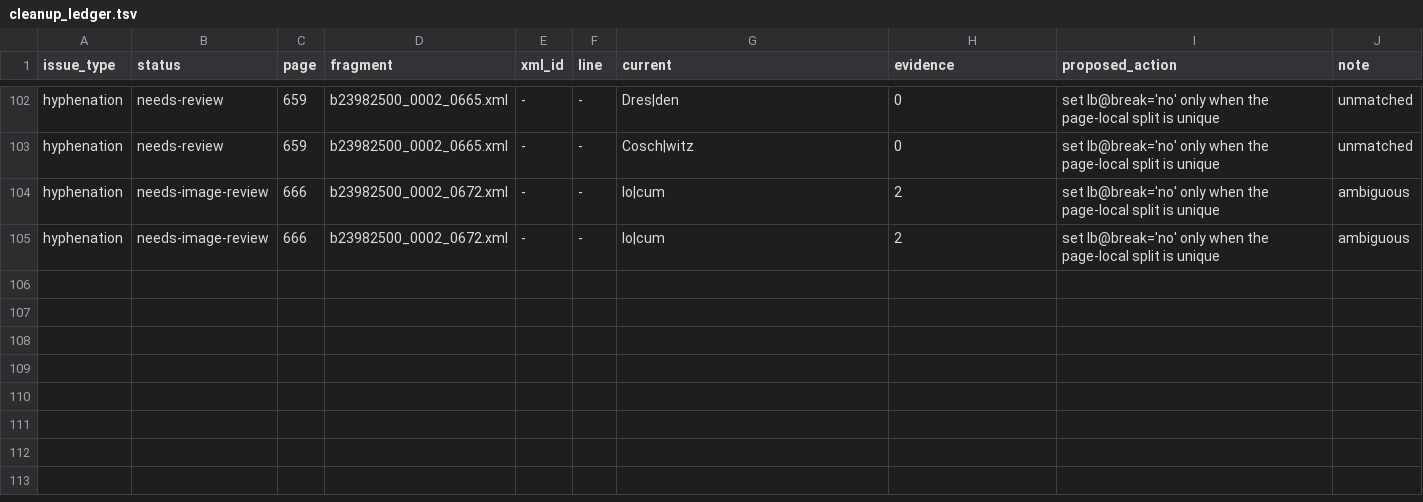
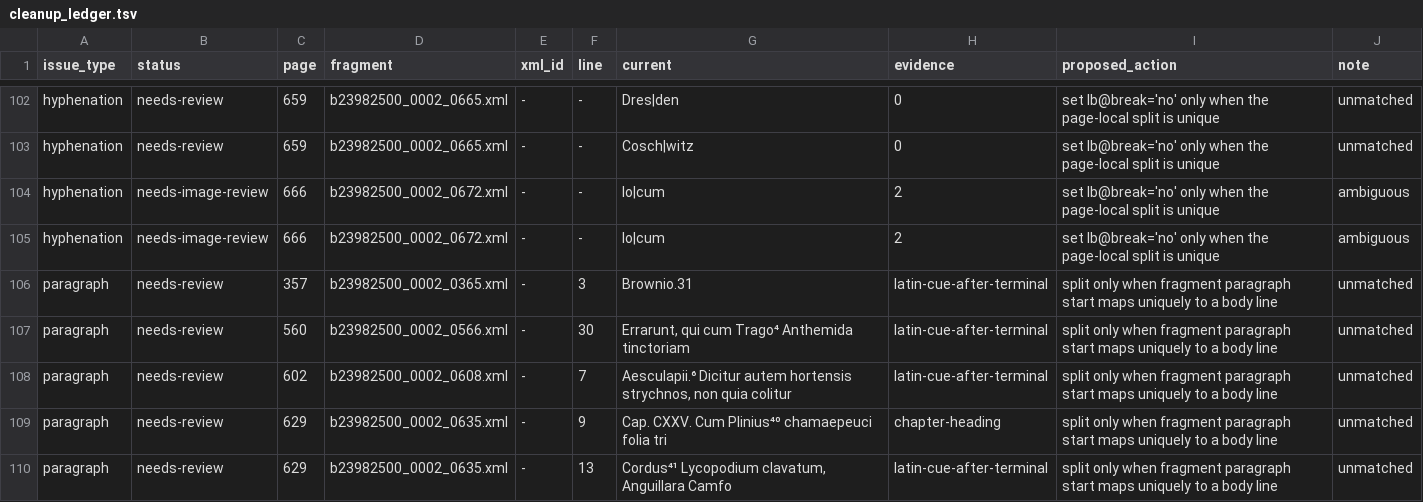
Before and after one commit to alchemiesofscent/dioscorides-viewer, a TSV file: corpus/dioscorides/editions/tlg0656.tlg001.sprengel1830-comm/cleanup_ledger.tsv, drawn as a sheet; only a part is shown, gaps mark what is left out; the diff names each change by its address in the sheet, - before the commit and + after, or states it on an @@ line.

Commit message:
Fix Sprengel paragraph recovery audit

```diff
--- a/corpus/dioscorides/editions/tlg0656.tlg001.sprengel1830-comm/cleanup_ledger.tsv
+++ b/corpus/dioscorides/editions/tlg0656.tlg001.sprengel1830-comm/cleanup_ledger.tsv
+row 106: paragraph | needs-review | 357 | b23982500_0002_0365.xml | - | 3 | Brownio.31 | latin-cue-after-terminal | split only when fragment paragraph start maps uniquely to a body line | unmatched
+row 107: paragraph | needs-review | 560 | b23982500_0002_0566.xml | - | 30 | Errarunt, qui cum Trago⁴ Anthemida tinctoriam | latin-cue-after-terminal | split only when fragment paragraph start maps uniquely to a body line | unmatched
+row 108: paragraph | needs-review | 602 | b23982500_0002_0608.xml | - | 7 | Aesculapii.⁶ Dicitur autem hortensis strychnos, non quia colitur | latin-cue-after-terminal | split only when fragment paragraph start maps uniquely to a body line | unmatched
+row 109: paragraph | needs-review | 629 | b23982500_0002_0635.xml | - | 9 | Cap. CXXV. Cum Plinius⁴⁰ chamaepeuci folia tri | chapter-heading | split only when fragment paragraph start maps uniquely to a body line | unmatched
+row 110: paragraph | needs-review | 629 | b23982500_0002_0635.xml | - | 13 | Cordus⁴¹ Lycopodium clavatum, Anguillara Camfo | latin-cue-after-terminal | split only when fragment paragraph start maps uniquely to a body line | unmatched
```
Also changed, not shown: 6 other files.
